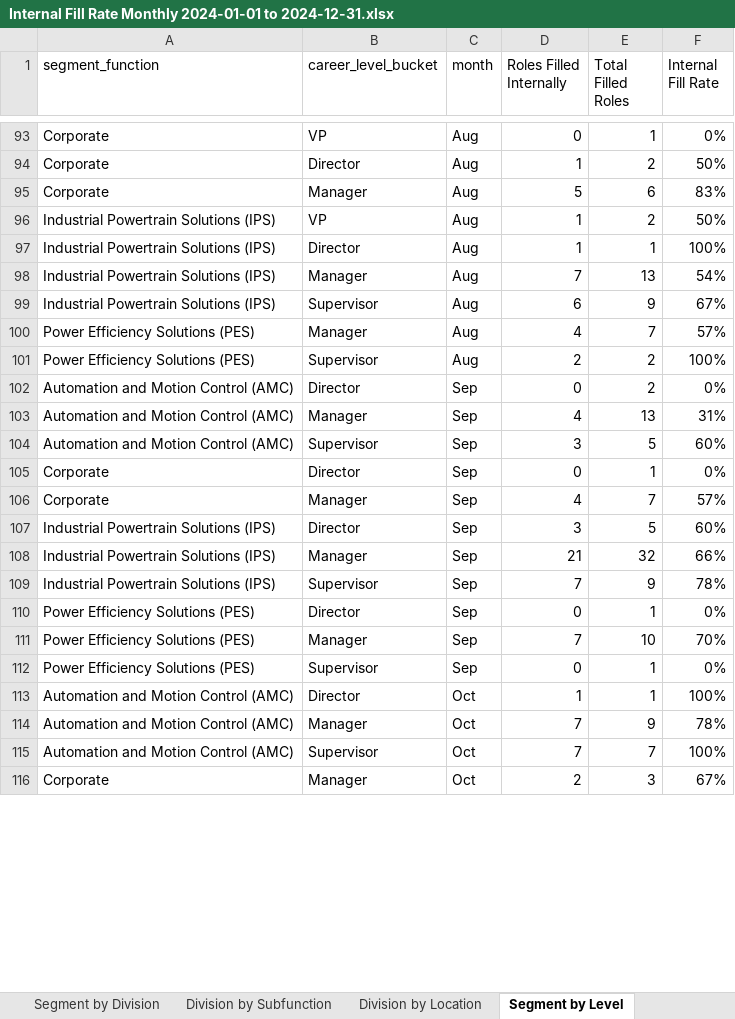
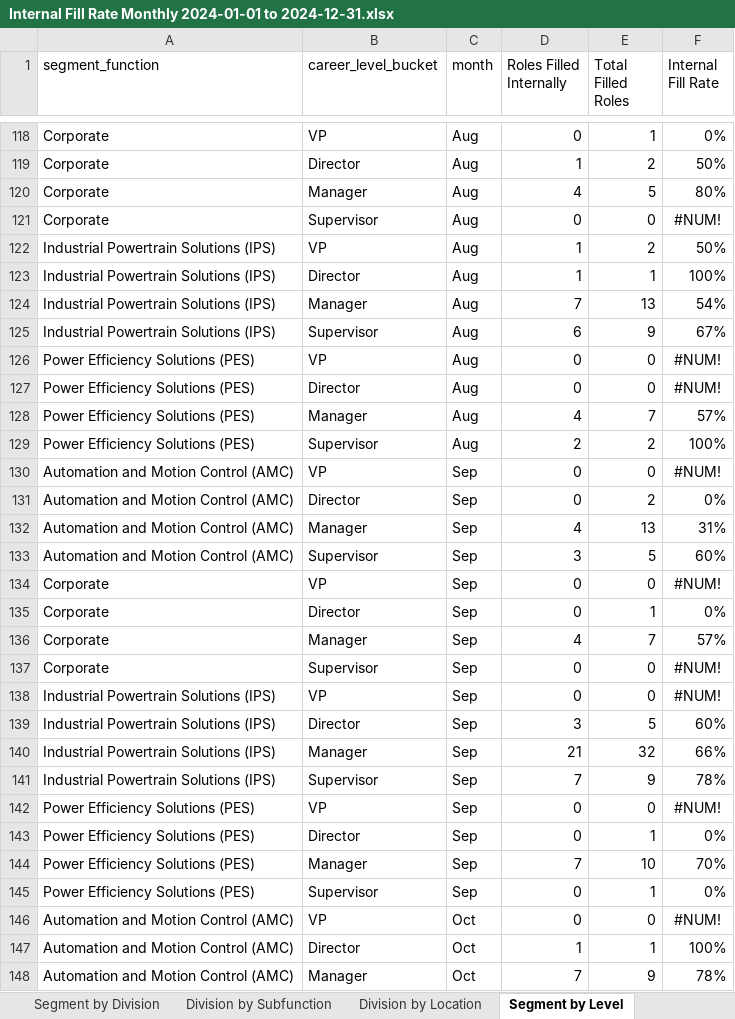
Before and after one commit to jeagleso/2025_Core-Value-Drivers_Reporting, an Excel workbook: outputs/Internal Fill Rate Monthly 2024-01-01 to 2024-12-31.xlsx, sheet Segment by Level, drawn as a sheet; only a part is shown, gaps mark what is left out; the shorter side is filled out with more unchanged rows; values as stored, in another font and other column widths than the file's, no borders; table styles not drawn; addresses are those after the commit; the diff covers the shown part only; the diff names each change by its address in the sheet, - before the commit and + after, or states it on an @@ line.

```diff
--- a/outputs/Internal Fill Rate Monthly 2024-01-01 to 2024-12-31.xlsx (sheet Segment by Level)
+++ b/outputs/Internal Fill Rate Monthly 2024-01-01 to 2024-12-31.xlsx (sheet Segment by Level)
-D120 (Roles Filled Internally): 5
+D120 (Roles Filled Internally): 4
-E120 (Total Filled Roles): 6
+E120 (Total Filled Roles): 5
-F120 (Internal Fill Rate): 83%
+F120 (Internal Fill Rate): 80%
+row 121: Corporate | Supervisor | Aug | 0 | 0 | #NUM!
+row 126: Power Efficiency Solutions (PES) | VP | Aug | 0 | 0 | #NUM!
+row 127: Power Efficiency Solutions (PES) | Director | Aug | 0 | 0 | #NUM!
+row 130: Automation and Motion Control (AMC) | VP | Sep | 0 | 0 | #NUM!
+row 134: Corporate | VP | Sep | 0 | 0 | #NUM!
+row 137: Corporate | Supervisor | Sep | 0 | 0 | #NUM!
+row 138: Industrial Powertrain Solutions (IPS) | VP | Sep | 0 | 0 | #NUM!
+row 142: Power Efficiency Solutions (PES) | VP | Sep | 0 | 0 | #NUM!
+row 146: Automation and Motion Control (AMC) | VP | Oct | 0 | 0 | #NUM!
```
Also changed, not shown: 42 added rows and 62 edited cells elsewhere in this sheet, sheet Division by Location, sheet Division by Subfunction, sheet Segment by Division, sheet Enterprise by Level, sheet Segment, sheet Enterprise, outputs/Internal Fill Data Validation.xlsx, outputs/Internal Fill Rate Monthly 2025-01-01 to 2025-03-31.xlsx, 4 other files.
